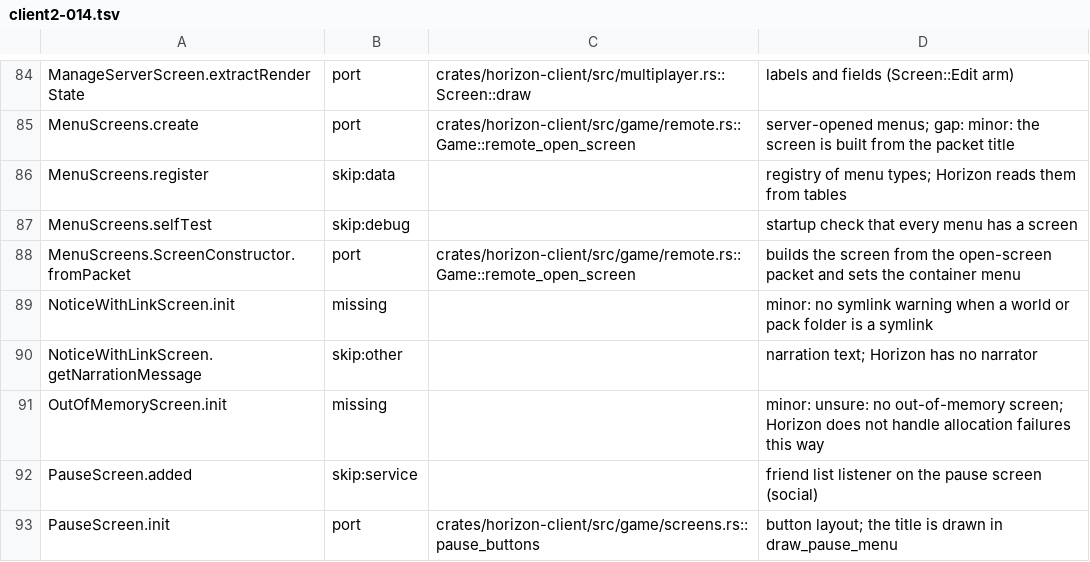
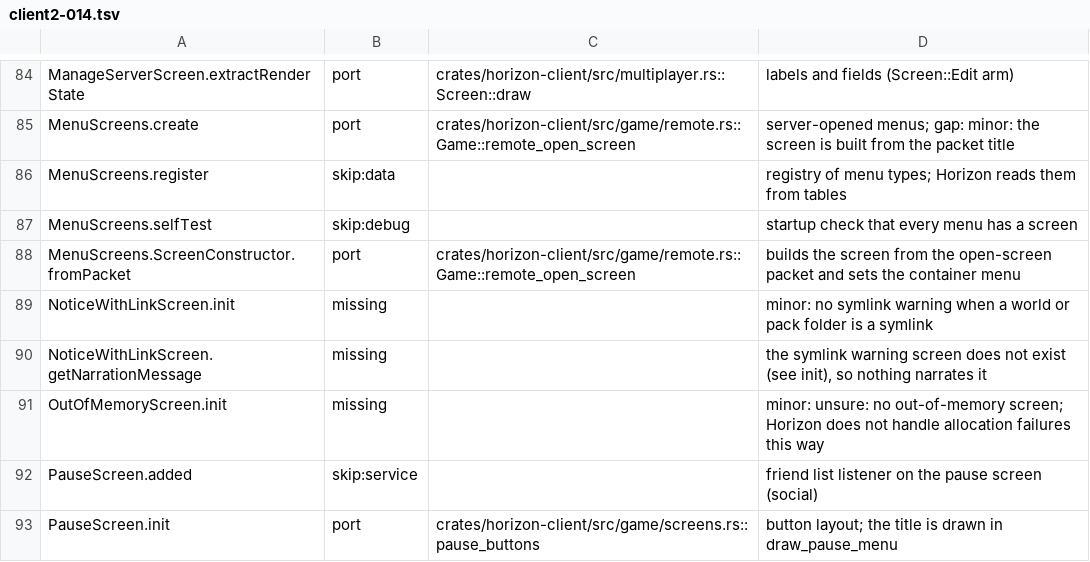
Before and after one commit to bunchy7s/horizon-offline, a TSV file: tools/port_map/client2-014.tsv, drawn as a sheet; only a part is shown, gaps mark what is left out; the diff covers the shown part only.

Commit message:
port map: client2-014 rows the narrator and the fixer screens have moved on
Twenty-three rows were stale. Fifteen said a screen's narration needed no
port because the narrator was missing: crates/horizon-narrator and
screen_narrator.rs exist now, so they cite the function that does each job
(screen_info.rs::confirm and ::level_loading, Title::narration,
Screen::narration, the five Screen narration functions in
horizon-narrator/src/screen.rs and screen_narrator.rs), and the two that
belong to screens Horizon does not have are missing rather than skipped.

The other eight: the pause menu's report bugs, feedback and player reporting
icons are live and its now-playing song is drawn by draw_music_toast; the
backup's waiting screen does hold input; Horizon installs data packs, so the
datapack failure screen is missing because it does not exist, not because
packs are never loaded; and the upgrade progress screen and its Cancel do
exist, with no aborted screen after them.

```diff
--- a/tools/port_map/client2-014.tsv
+++ b/tools/port_map/client2-014.tsv
@@ -89,3 +89,3 @@ MenuScreens.ScreenConstructor.fromPacket	port	crates/horizon-client/src/game/rem
 NoticeWithLinkScreen.init	missing		minor: no symlink warning when a world or pack folder is a symlink
-NoticeWithLinkScreen.getNarrationMessage	skip:other		narration text; Horizon has no narrator
+NoticeWithLinkScreen.getNarrationMessage	missing		the symlink warning screen does not exist (see init), so nothing narrates it
 OutOfMemoryScreen.init	missing		minor: unsure: no out-of-memory screen; Horizon does not handle allocation failures this way
```
Also changed, not shown: 49 edited cells elsewhere in this file.
